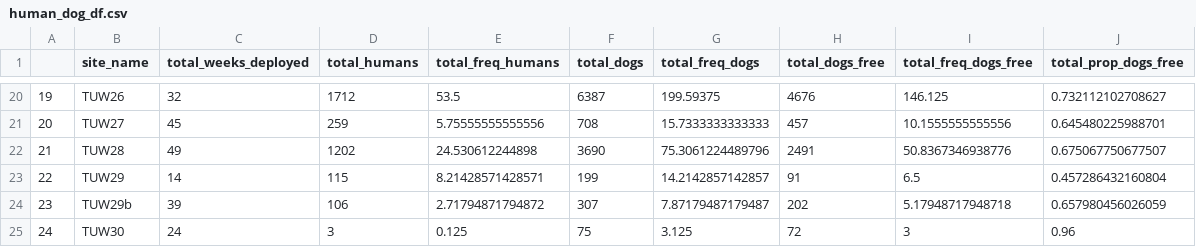
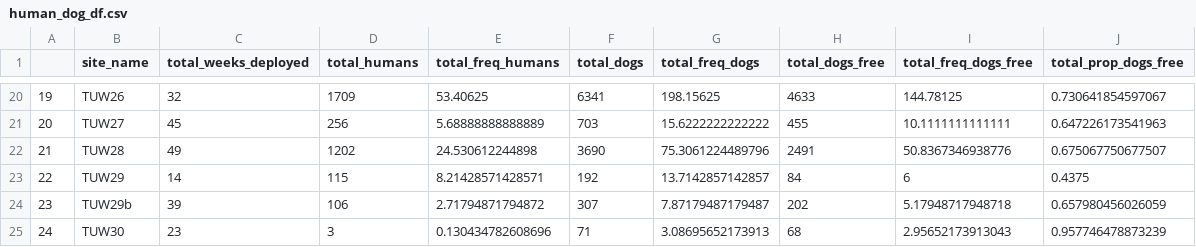
Before and after one commit to tgelmi-candusso/cameratrap_analysis, a CSV file: human_dog_df.csv, drawn as a sheet; only a part is shown, gaps mark what is left out; the diff covers the shown part only.

```diff
--- a/human_dog_df.csv
+++ b/human_dog_df.csv
@@ -20,6 +20,6 @@
-"19","TUW26",32,1712,53.5,6387,199.59375,4676,146.125,0.732112102708627
-"20","TUW27",45,259,5.75555555555556,708,15.7333333333333,457,10.1555555555556,0.645480225988701
+"19","TUW26",32,1709,53.40625,6341,198.15625,4633,144.78125,0.730641854597067
+"20","TUW27",45,256,5.68888888888889,703,15.6222222222222,455,10.1111111111111,0.647226173541963
 "21","TUW28",49,1202,24.530612244898,3690,75.3061224489796,2491,50.8367346938776,0.675067750677507
-"22","TUW29",14,115,8.21428571428571,199,14.2142857142857,91,6.5,0.457286432160804
+"22","TUW29",14,115,8.21428571428571,192,13.7142857142857,84,6,0.4375
 "23","TUW29b",39,106,2.71794871794872,307,7.87179487179487,202,5.17948717948718,0.657980456026059
-"24","TUW30",24,3,0.125,75,3.125,72,3,0.96
+"24","TUW30",23,3,0.130434782608696,71,3.08695652173913,68,2.95652173913043,0.957746478873239
```
Also changed, not shown: 142 edited cells elsewhere in this file, 2 other files.
